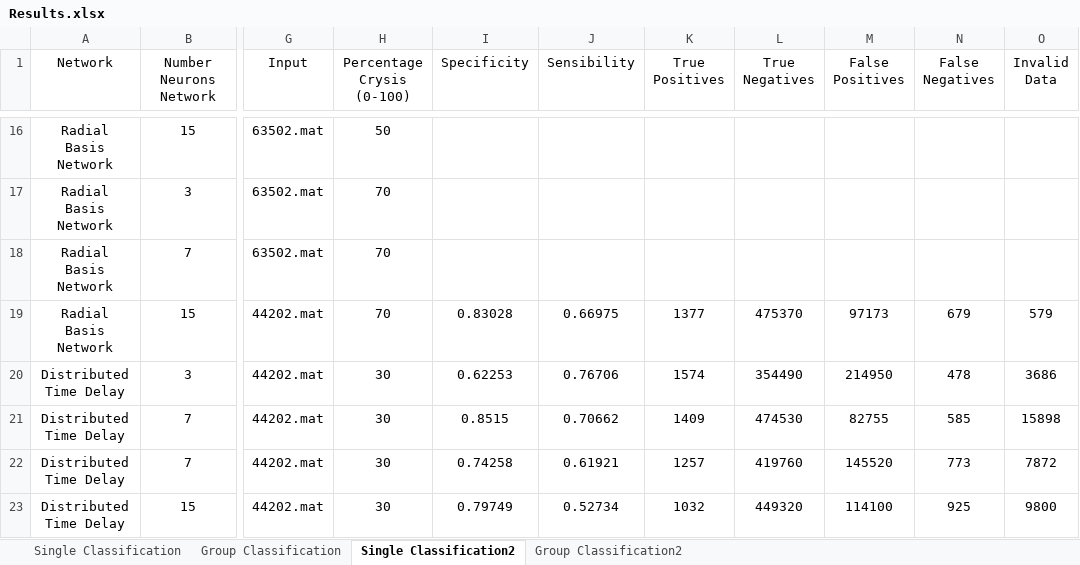
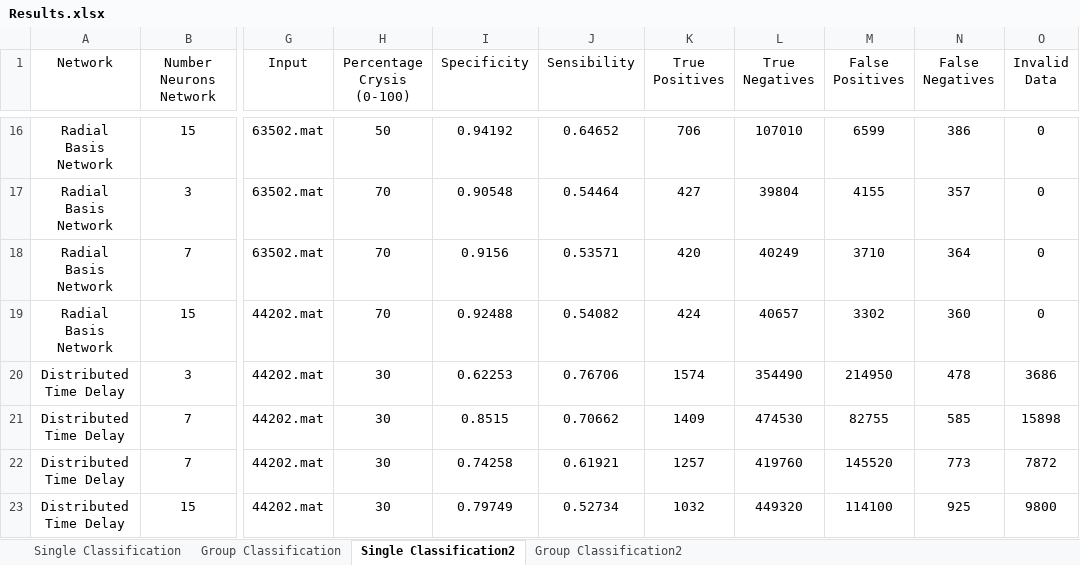
Before and after one commit to jpleitao/Aprendizagem-Computacional, an Excel workbook: TP3/Results.xlsx, sheet Single Classification2, drawn as a sheet; only a part is shown, gaps mark what is left out; values as stored, in another font and other column widths than the file's, no borders; the diff covers the shown part only; the diff names each change by its address in the sheet, - before the commit and + after, or states it on an @@ line.

```diff
--- a/TP3/Results.xlsx (sheet Single Classification2)
+++ b/TP3/Results.xlsx (sheet Single Classification2)
-I16 (Specificity): (empty)
+I16 (Specificity): 0.94192
-J16 (Sensibility): (empty)
+J16 (Sensibility): 0.64652
-K16 (True Positives): (empty)
+K16 (True Positives): 706
-L16 (True Negatives): (empty)
+L16 (True Negatives): 107010
-M16 (False Positives): (empty)
+M16 (False Positives): 6599
-N16 (False Negatives): (empty)
+N16 (False Negatives): 386
-O16:O18 (Invalid Data): (empty)
+O16:O18 (Invalid Data): 0
-I17 (Specificity): (empty)
+I17 (Specificity): 0.90548
-J17 (Sensibility): (empty)
+J17 (Sensibility): 0.54464
-K17 (True Positives): (empty)
+K17 (True Positives): 427
-L17 (True Negatives): (empty)
+L17 (True Negatives): 39804
-M17 (False Positives): (empty)
+M17 (False Positives): 4155
-N17 (False Negatives): (empty)
+N17 (False Negatives): 357
-I18 (Specificity): (empty)
+I18 (Specificity): 0.9156
-J18 (Sensibility): (empty)
+J18 (Sensibility): 0.53571
-K18 (True Positives): (empty)
+K18 (True Positives): 420
-L18 (True Negatives): (empty)
+L18 (True Negatives): 40249
-M18 (False Positives): (empty)
+M18 (False Positives): 3710
-N18 (False Negatives): (empty)
+N18 (False Negatives): 364
-I19 (Specificity): 0.83028
+I19 (Specificity): 0.92488
-J19 (Sensibility): 0.66975
+J19 (Sensibility): 0.54082
-K19 (True Positives): 1377
+K19 (True Positives): 424
-L19 (True Negatives): 475370
+L19 (True Negatives): 40657
-M19 (False Positives): 97173
+M19 (False Positives): 3302
-N19 (False Negatives): 679
+N19 (False Negatives): 360
-O19 (Invalid Data): 579
+O19 (Invalid Data): 0
```
Also changed, not shown: 35 edited cells elsewhere in this sheet, 1 other file.
